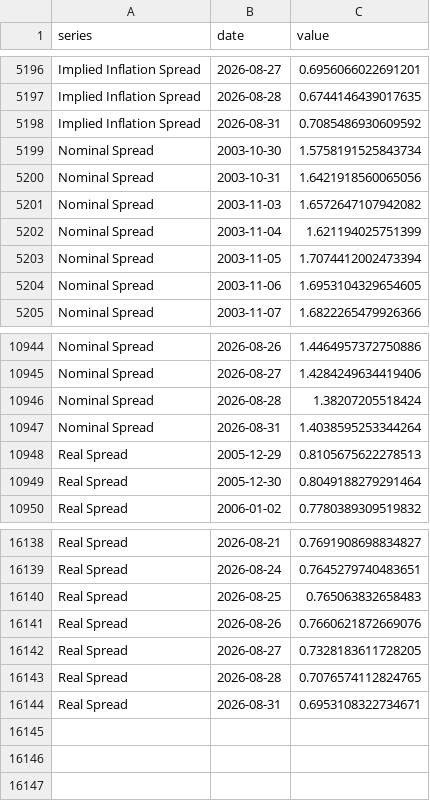
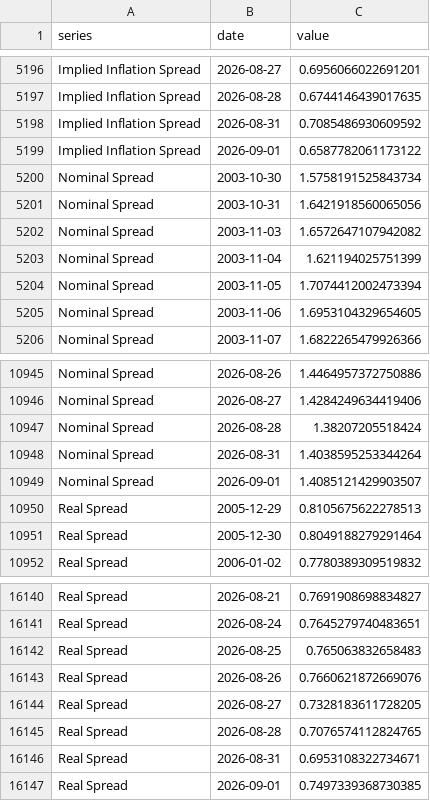
Before and after one commit to adentler1/MonitoringMexico, a CSV file: feed/marketexpectations.csv, drawn as a sheet; only a part is shown, gaps mark what is left out; the diff names each change by its address in the sheet, - before the commit and + after, or states it on an @@ line.

Commit message:
Update feed/marketexpectations.csv - 2026-09-02

```diff
--- a/feed/marketexpectations.csv
+++ b/feed/marketexpectations.csv
+row 5199: Implied Inflation Spread | 2026-09-01 | 0.6587782061173122
+row 10949: Nominal Spread | 2026-09-01 | 1.4085121429903507
+row 16147: Real Spread | 2026-09-01 | 0.7497339368730385
```
